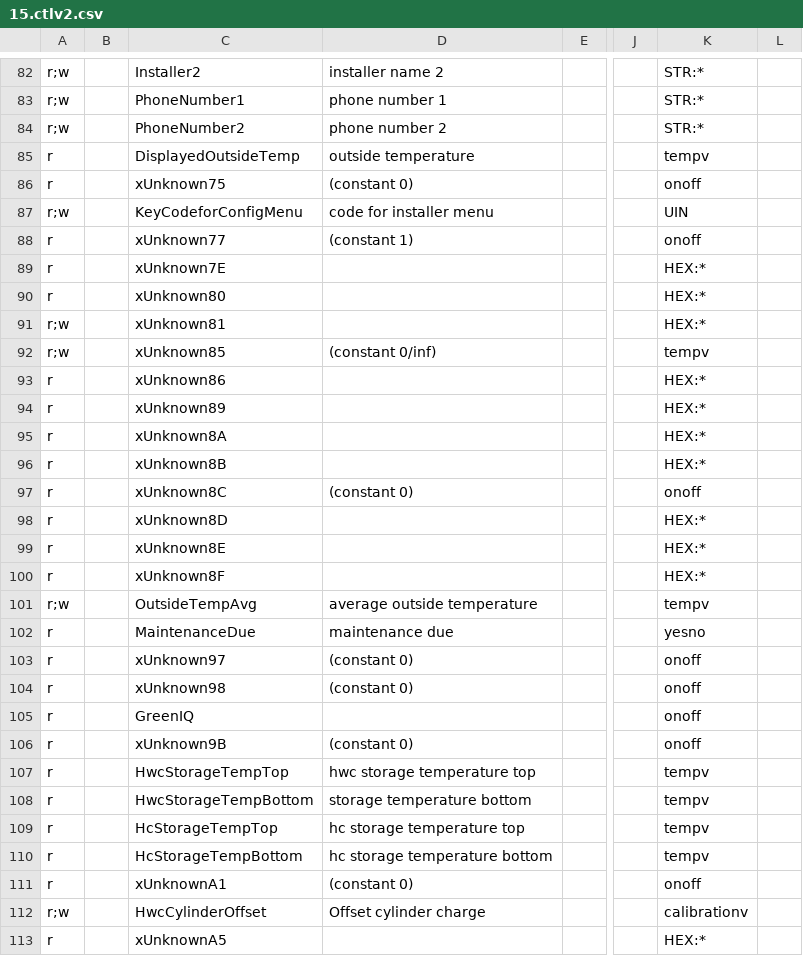
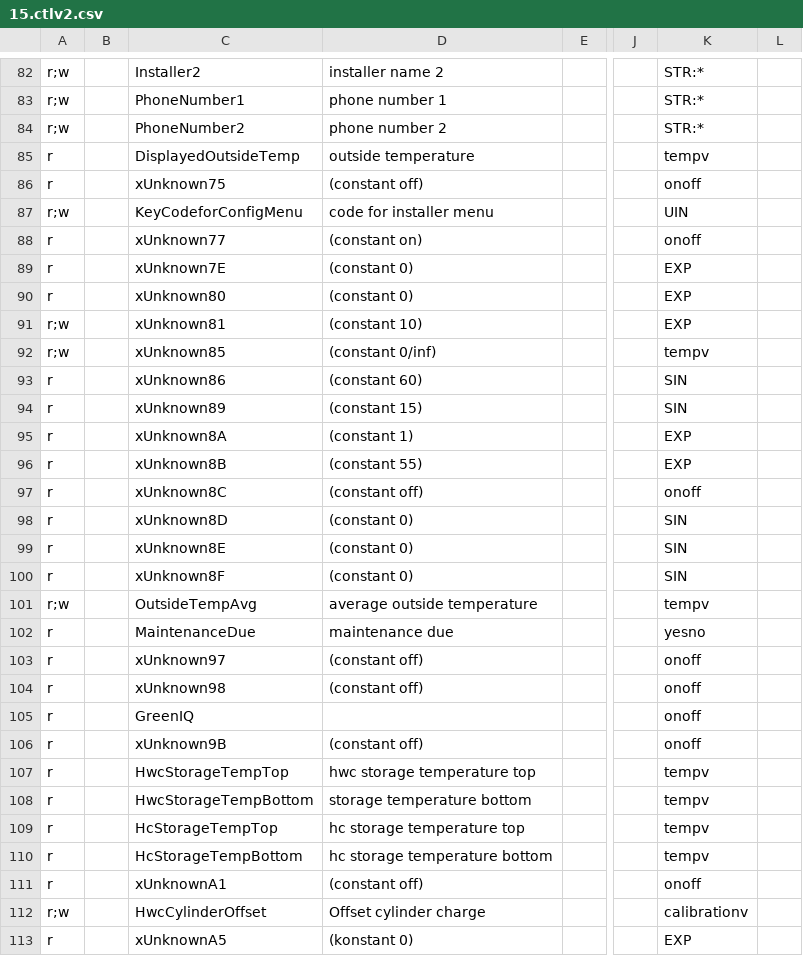
Before and after one commit to stadid/ebusd-configuration, a CSV file: ebusd-2.1.x/en/vaillant/15.ctlv2.csv, drawn as a sheet; only a part is shown, gaps mark what is left out; the diff covers the shown part only; the diff names each change by its address in the sheet, - before the commit and + after, or states it on an @@ line.

```diff
--- a/ebusd-2.1.x/en/vaillant/15.ctlv2.csv
+++ b/ebusd-2.1.x/en/vaillant/15.ctlv2.csv
-D86: (constant 0)
+D86: (constant off)
-D88: (constant 1)
+D88: (constant on)
-D89:D90: (empty)
+D89:D90: (constant 0)
-K89:K91: HEX:*
+K89:K91: EXP
-D91: (empty)
+D91: (constant 10)
-D93: (empty)
+D93: (constant 60)
-K93:K94: HEX:*
+K93:K94: SIN
-D94: (empty)
+D94: (constant 15)
-D95: (empty)
+D95: (constant 1)
-K95:K96: HEX:*
+K95:K96: EXP
-D96: (empty)
+D96: (constant 55)
-D97: (constant 0)
+D97: (constant off)
-D98:D100: (empty)
+D98:D100: (constant 0)
-K98:K100: HEX:*
+K98:K100: SIN
-D103:D104: (constant 0)
+D103:D104: (constant off)
-D106: (constant 0)
+D106: (constant off)
-D111: (constant 0)
+D111: (constant off)
-D113: (empty)
+D113: (konstant 0)
-K113: HEX:*
+K113: EXP
```
Also changed, not shown: 9 added rows, 5 removed rows and 79 edited cells elsewhere in this file, ebusd-2.1.x/en/vaillant/_templates.csv, 1 other file.
